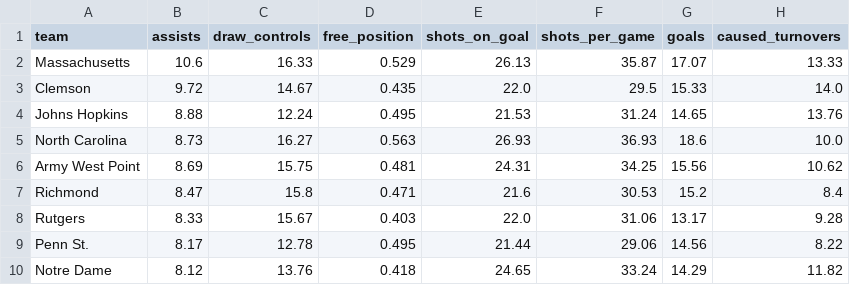
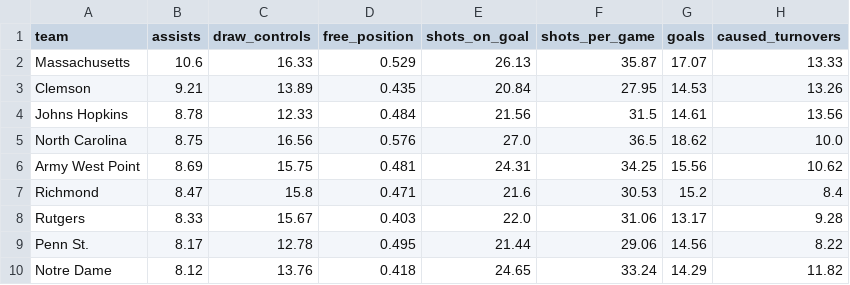
Before and after one commit to Avery-May-2/ncaa-womens-lacrosse-offense, a CSV file: data/ncaa_womens_lacrosse_team_stats_2026.csv, drawn as a sheet; only a part is shown; the diff covers the shown part only.

```diff
--- a/data/ncaa_womens_lacrosse_team_stats_2026.csv
+++ b/data/ncaa_womens_lacrosse_team_stats_2026.csv
@@ -2,5 +2,5 @@ team,assists,draw_controls,free_position,shots_on_goal,shots_per_game,goals,caus
 Massachusetts,10.6,16.33,0.529,26.13,35.87,17.07,13.33
-Clemson,9.72,14.67,0.435,22.0,29.5,15.33,14.0
-Johns Hopkins,8.88,12.24,0.495,21.53,31.24,14.65,13.76
-North Carolina,8.73,16.27,0.563,26.93,36.93,18.6,10.0
+Clemson,9.21,13.89,0.435,20.84,27.95,14.53,13.26
+Johns Hopkins,8.78,12.33,0.484,21.56,31.5,14.61,13.56
+North Carolina,8.75,16.56,0.576,27.0,36.5,18.62,10.0
 Army West Point,8.69,15.75,0.481,24.31,34.25,15.56,10.62
```
Also changed, not shown: 10 added rows, 11 removed rows and 10 edited cells elsewhere in this file.
